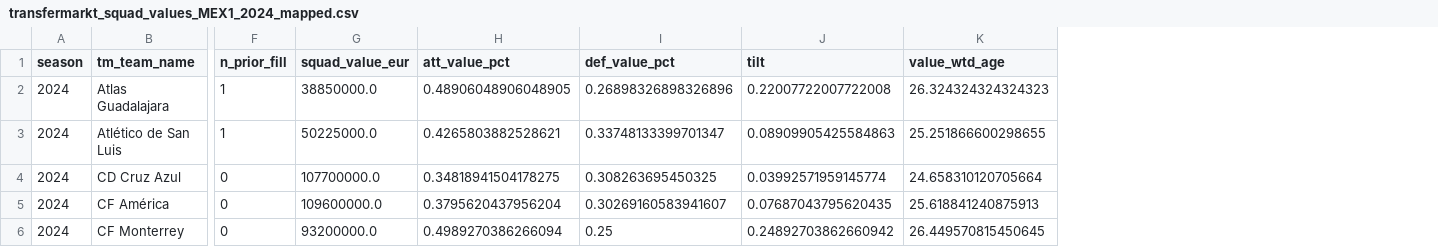
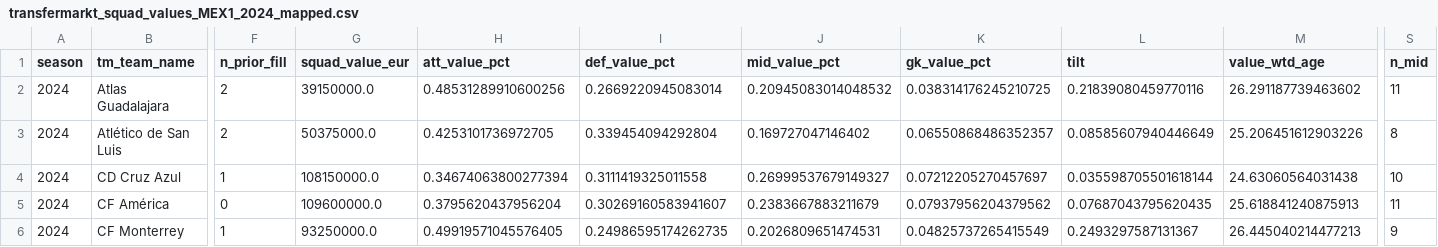
Before and after one commit to RyanG73/MLS, a CSV file: data/transfermarkt_squad_values_MEX1_2024_mapped.csv, drawn as a sheet; only a part is shown, gaps mark what is left out; addresses are those after the commit; the diff covers the shown part only; the diff names each change by its address in the sheet, - before the commit and + after, or states it on an @@ line.

```diff
--- a/data/transfermarkt_squad_values_MEX1_2024_mapped.csv
+++ b/data/transfermarkt_squad_values_MEX1_2024_mapped.csv
+column J (mid_value_pct), rows 2-6: 0.20945083014048532 | 0.169727047146402 | 0.26999537679149327 | 0.2383667883211679 | 0.2026809651474531
+column K (gk_value_pct), rows 2-6: 0.038314176245210725 | 0.06550868486352357 | 0.07212205270457697 | 0.07937956204379562 | 0.04825737265415549
+column S (n_mid), rows 2-6: 11 | 8 | 10 | 11 | 9
-F2:F3 (n_prior_fill): 1
+F2:F3 (n_prior_fill): 2
-G2 (squad_value_eur): 38850000.0
+G2 (squad_value_eur): 39150000.0
-H2 (att_value_pct): 0.48906048906048905
+H2 (att_value_pct): 0.48531289910600256
-I2 (def_value_pct): 0.26898326898326896
+I2 (def_value_pct): 0.2669220945083014
-L2 (tilt): 0.22007722007722008
+L2 (tilt): 0.21839080459770116
-M2 (value_wtd_age): 26.324324324324323
+M2 (value_wtd_age): 26.291187739463602
-G3 (squad_value_eur): 50225000.0
+G3 (squad_value_eur): 50375000.0
-H3 (att_value_pct): 0.4265803882528621
+H3 (att_value_pct): 0.4253101736972705
-I3 (def_value_pct): 0.33748133399701347
+I3 (def_value_pct): 0.339454094292804
-L3 (tilt): 0.08909905425584863
+L3 (tilt): 0.08585607940446649
-M3 (value_wtd_age): 25.251866600298655
+M3 (value_wtd_age): 25.206451612903226
-F4 (n_prior_fill): 0
+F4 (n_prior_fill): 1
-G4 (squad_value_eur): 107700000.0
+G4 (squad_value_eur): 108150000.0
-H4 (att_value_pct): 0.34818941504178275
+H4 (att_value_pct): 0.34674063800277394
-I4 (def_value_pct): 0.308263695450325
+I4 (def_value_pct): 0.3111419325011558
-L4 (tilt): 0.03992571959145774
+L4 (tilt): 0.035598705501618144
-M4 (value_wtd_age): 24.658310120705664
+M4 (value_wtd_age): 24.63060564031438
-F6 (n_prior_fill): 0
+F6 (n_prior_fill): 1
-G6 (squad_value_eur): 93200000.0
+G6 (squad_value_eur): 93250000.0
-H6 (att_value_pct): 0.4989270386266094
+H6 (att_value_pct): 0.49919571045576405
-I6 (def_value_pct): 0.25
+I6 (def_value_pct): 0.24986595174262735
-L6 (tilt): 0.24892703862660942
+L6 (tilt): 0.2493297587131367
-M6 (value_wtd_age): 26.449570815450645
+M6 (value_wtd_age): 26.445040214477213
```
Also changed, not shown: 65 edited cells elsewhere in this file, data/transfermarkt_squad_values_2026_mapped.csv, data/transfermarkt_squad_values_GB1_2026_mapped.csv, 1 other file.
